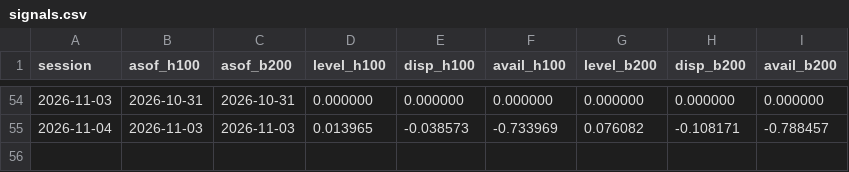
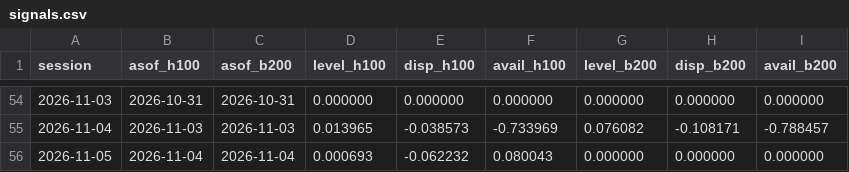
Before and after one commit to jwilliamross/compute-curve, a CSV file: reports/claim4/signals.csv, drawn as a sheet; only a part is shown, gaps mark what is left out; the diff names each change by its address in the sheet, - before the commit and + after, or states it on an @@ line.

```diff
--- a/reports/claim4/signals.csv
+++ b/reports/claim4/signals.csv
+row 56: 2026-11-05 | 2026-11-04 | 2026-11-04 | 0.000693 | -0.062232 | 0.080043 | 0.000000 | 0.000000 | 0.000000
```
Also changed, not shown: reports/claim4/predictions.csv, reports/exploration/round1_shadow_H05.csv, 41 other files.
